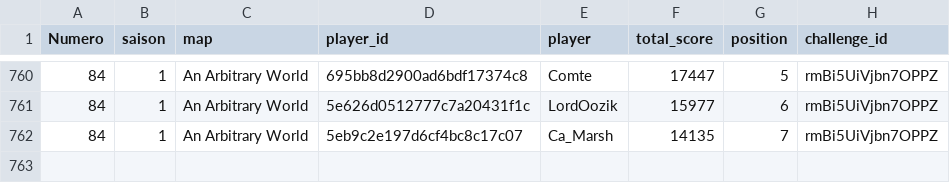
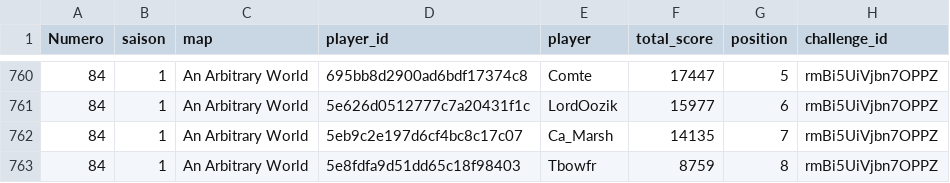
Before and after one commit to ComteUnderscoreL/geostats, a TSV file: data/totals.tsv, drawn as a sheet; only a part is shown, gaps mark what is left out.

```diff
--- a/data/totals.tsv
+++ b/data/totals.tsv
@@ -762 +762,2 @@ Numero	saison	map	player_id	player	total_score	position	challenge_id
 84	1	An Arbitrary World	5eb9c2e197d6cf4bc8c17c07	Ca_Marsh	14135	7	rmBi5UiVjbn7OPPZ
+84	1	An Arbitrary World	5e8fdfa9d51dd65c18f98403	Tbowfr	8759	8	rmBi5UiVjbn7OPPZ
```
Also changed, not shown: data/rounds.tsv.
